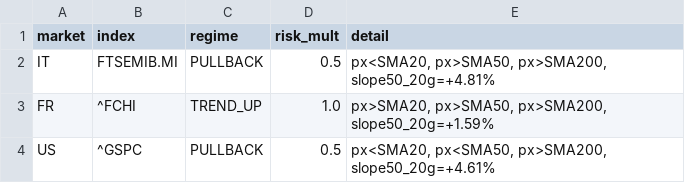
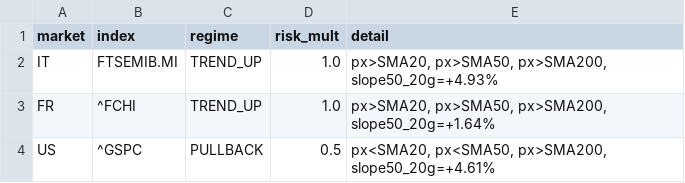
Before and after one commit to newspapergram-dot/mib-data, a CSV file: data/regime_filter.csv, drawn as a sheet.

```diff
--- a/data/regime_filter.csv
+++ b/data/regime_filter.csv
@@ -1,4 +1,4 @@
 market,index,regime,risk_mult,detail
-IT,FTSEMIB.MI,PULLBACK,0.5,"px<SMA20, px>SMA50, px>SMA200, slope50_20g=+4.81%"
-FR,^FCHI,TREND_UP,1.0,"px>SMA20, px>SMA50, px>SMA200, slope50_20g=+1.59%"
+IT,FTSEMIB.MI,TREND_UP,1.0,"px>SMA20, px>SMA50, px>SMA200, slope50_20g=+4.93%"
+FR,^FCHI,TREND_UP,1.0,"px>SMA20, px>SMA50, px>SMA200, slope50_20g=+1.64%"
 US,^GSPC,PULLBACK,0.5,"px<SMA20, px<SMA50, px>SMA200, slope50_20g=+4.61%"
```
Also changed, not shown: data/score_output.csv, 14 other files.
